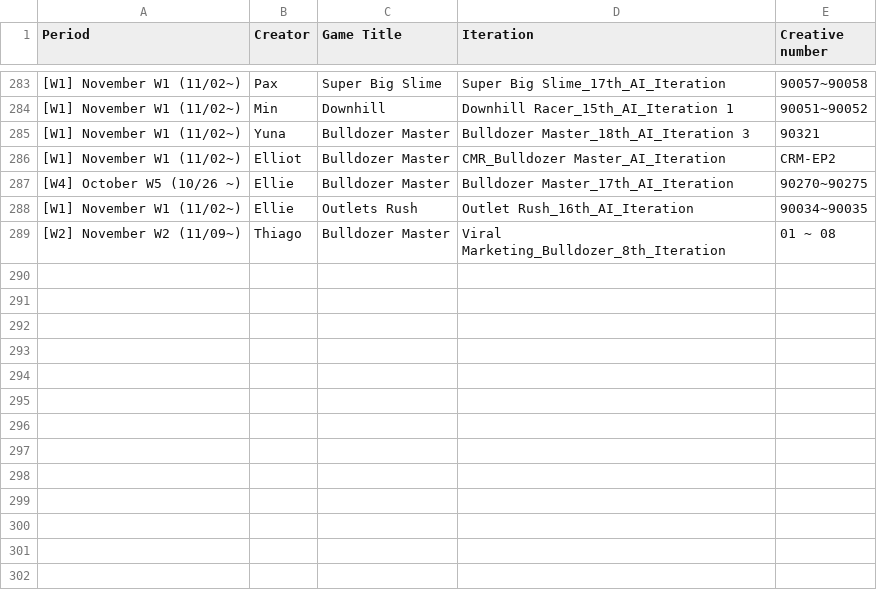
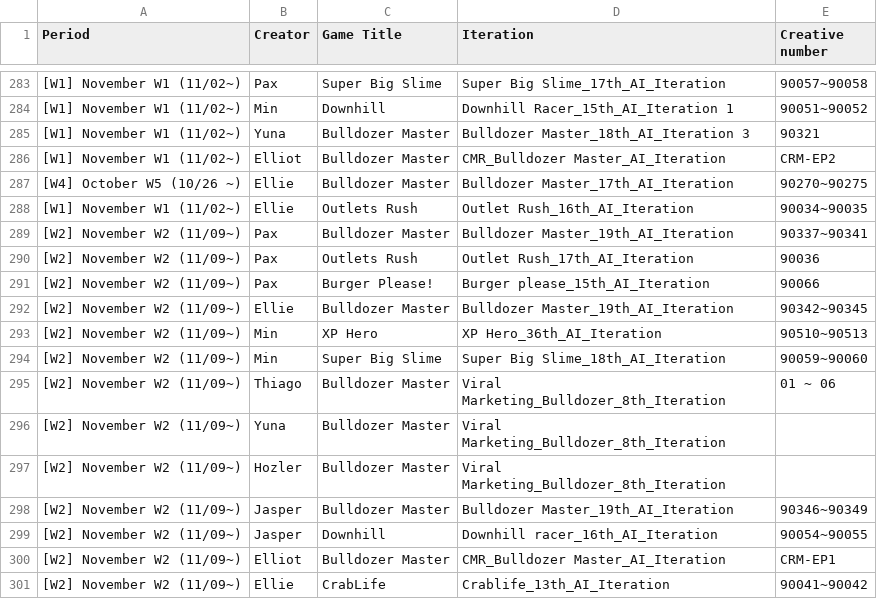
Before and after one commit to SCVN-Aaron/creative-tracker, a CSV file: data/ai_numbers.csv, drawn as a sheet; only a part is shown, gaps mark what is left out; addresses are those after the commit; the diff names each change by its address in the sheet, - before the commit and + after, or states it on an @@ line.

```diff
--- a/data/ai_numbers.csv
+++ b/data/ai_numbers.csv
+row 289: [W2] November W2 (11/09~) | Pax | Bulldozer Master | Bulldozer Master_19th_AI_Iteration | 90337~90341
+row 290: [W2] November W2 (11/09~) | Pax | Outlets Rush | Outlet Rush_17th_AI_Iteration | 90036
+row 291: [W2] November W2 (11/09~) | Pax | Burger Please! | Burger please_15th_AI_Iteration | 90066
+row 292: [W2] November W2 (11/09~) | Ellie | Bulldozer Master | Bulldozer Master_19th_AI_Iteration | 90342~90345
+row 293: [W2] November W2 (11/09~) | Min | XP Hero | XP Hero_36th_AI_Iteration | 90510~90513
+row 294: [W2] November W2 (11/09~) | Min | Super Big Slime | Super Big Slime_18th_AI_Iteration | 90059~90060
-E295 (Creative number): 01 ~ 08
+E295 (Creative number): 01 ~ 06
+row 296: [W2] November W2 (11/09~) | Yuna | Bulldozer Master | Viral Marketing_Bulldozer_8th_Iteration
+row 297: [W2] November W2 (11/09~) | Hozler | Bulldozer Master | Viral Marketing_Bulldozer_8th_Iteration
+row 298: [W2] November W2 (11/09~) | Jasper | Bulldozer Master | Bulldozer Master_19th_AI_Iteration | 90346~90349
+row 299: [W2] November W2 (11/09~) | Jasper | Downhill | Downhill racer_16th_AI_Iteration | 90054~90055
+row 300: [W2] November W2 (11/09~) | Elliot | Bulldozer Master | CMR_Bulldozer Master_AI_Iteration | CRM-EP1
+row 301: [W2] November W2 (11/09~) | Ellie | CrabLife | Crablife_13th_AI_Iteration | 90041~90042
```
